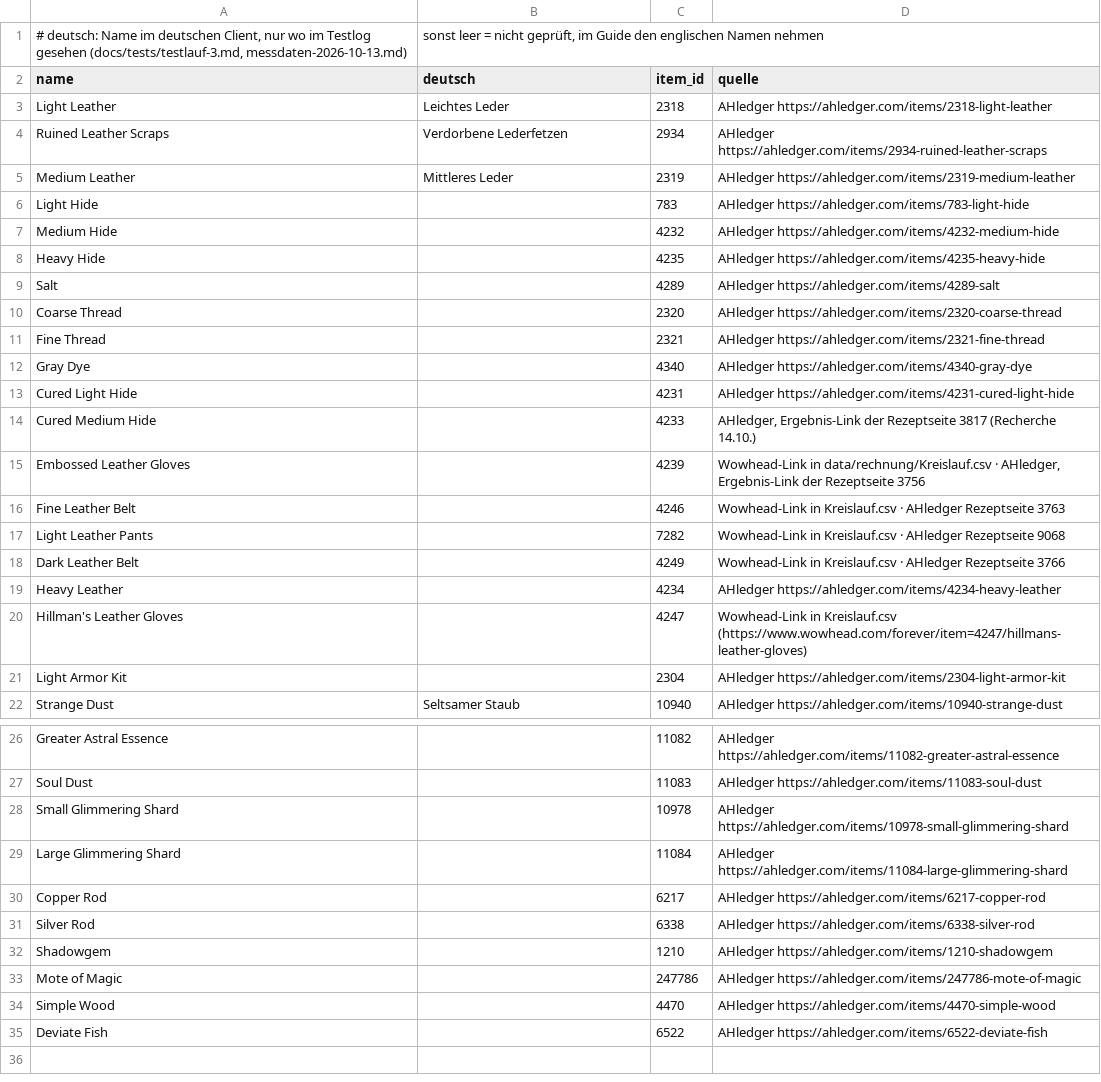
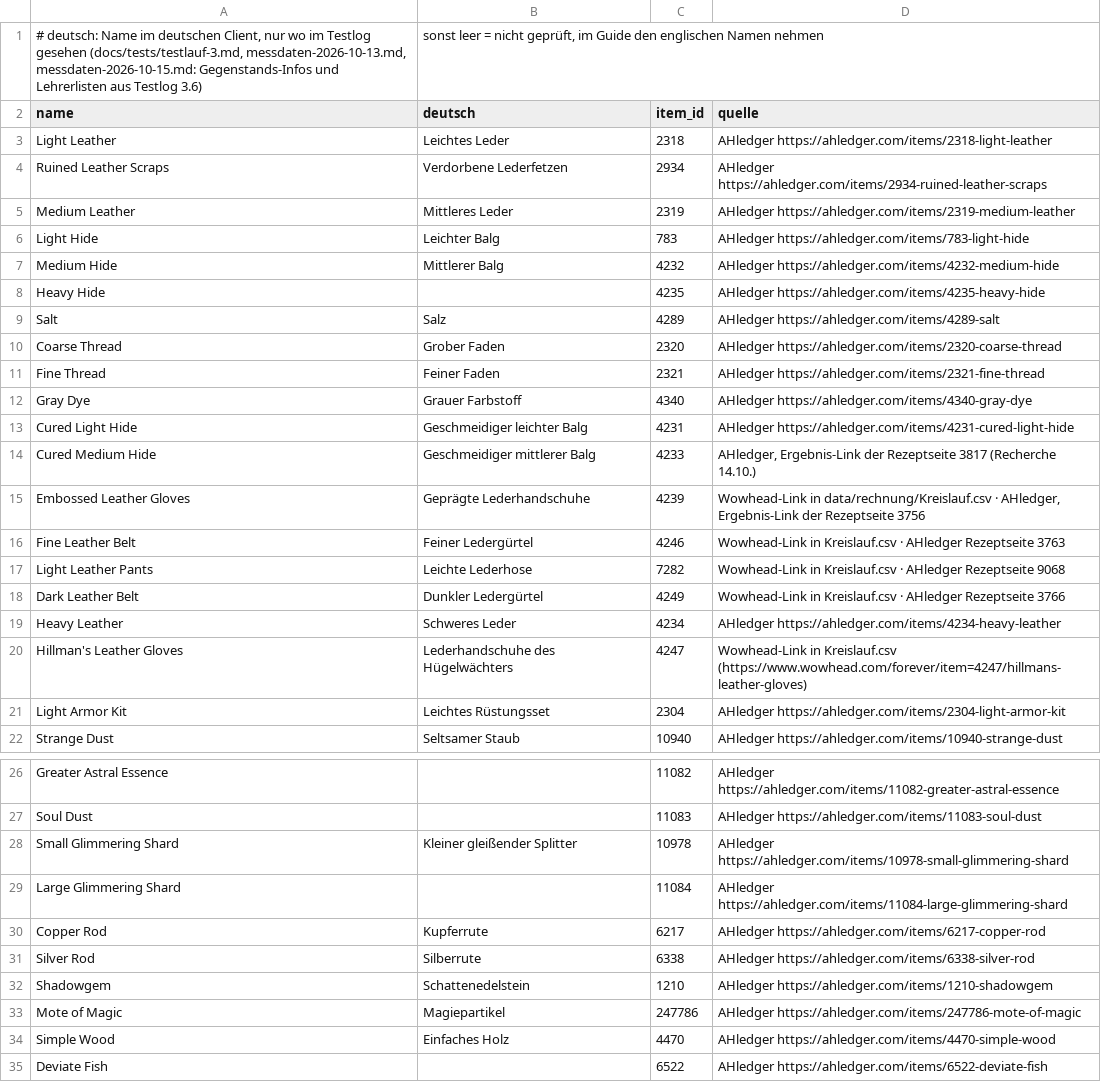
Before and after one commit to ludes88/wow-forever-kombiguide, a CSV file: data/kombi/items.csv, drawn as a sheet; only a part is shown, gaps mark what is left out.

```diff
--- a/data/kombi/items.csv
+++ b/data/kombi/items.csv
@@ -1,2 +1,2 @@
-# deutsch: Name im deutschen Client, nur wo im Testlog gesehen (docs/tests/testlauf-3.md, messdaten-2026-10-13.md); sonst leer = nicht geprüft, im Guide den englischen Namen nehmen
+# deutsch: Name im deutschen Client, nur wo im Testlog gesehen (docs/tests/testlauf-3.md, messdaten-2026-10-13.md, messdaten-2026-10-15.md: Gegenstands-Infos und Lehrerlisten aus Testlog 3.6); sonst leer = nicht geprüft, im Guide den englischen Namen nehmen
 name;deutsch;item_id;quelle
@@ -5,18 +5,18 @@ Ruined Leather Scraps;Verdorbene Lederfetzen;2934;AHledger https://ahledger.com/
 Medium Leather;Mittleres Leder;2319;AHledger https://ahledger.com/items/2319-medium-leather
-Light Hide;;783;AHledger https://ahledger.com/items/783-light-hide
-Medium Hide;;4232;AHledger https://ahledger.com/items/4232-medium-hide
+Light Hide;Leichter Balg;783;AHledger https://ahledger.com/items/783-light-hide
+Medium Hide;Mittlerer Balg;4232;AHledger https://ahledger.com/items/4232-medium-hide
 Heavy Hide;;4235;AHledger https://ahledger.com/items/4235-heavy-hide
-Salt;;4289;AHledger https://ahledger.com/items/4289-salt
-Coarse Thread;;2320;AHledger https://ahledger.com/items/2320-coarse-thread
-Fine Thread;;2321;AHledger https://ahledger.com/items/2321-fine-thread
-Gray Dye;;4340;AHledger https://ahledger.com/items/4340-gray-dye
-Cured Light Hide;;4231;AHledger https://ahledger.com/items/4231-cured-light-hide
-Cured Medium Hide;;4233;AHledger, Ergebnis-Link der Rezeptseite 3817 (Recherche 14.10.)
-Embossed Leather Gloves;;4239;Wowhead-Link in data/rechnung/Kreislauf.csv · AHledger, Ergebnis-Link der Rezeptseite 3756
-Fine Leather Belt;;4246;Wowhead-Link in Kreislauf.csv · AHledger Rezeptseite 3763
-Light Leather Pants;;7282;Wowhead-Link in Kreislauf.csv · AHledger Rezeptseite 9068
-Dark Leather Belt;;4249;Wowhead-Link in Kreislauf.csv · AHledger Rezeptseite 3766
-Heavy Leather;;4234;AHledger https://ahledger.com/items/4234-heavy-leather
-Hillman's Leather Gloves;;4247;Wowhead-Link in Kreislauf.csv (https://www.wowhead.com/forever/item=4247/hillmans-leather-gloves)
-Light Armor Kit;;2304;AHledger https://ahledger.com/items/2304-light-armor-kit
+Salt;Salz;4289;AHledger https://ahledger.com/items/4289-salt
+Coarse Thread;Grober Faden;2320;AHledger https://ahledger.com/items/2320-coarse-thread
+Fine Thread;Feiner Faden;2321;AHledger https://ahledger.com/items/2321-fine-thread
+Gray Dye;Grauer Farbstoff;4340;AHledger https://ahledger.com/items/4340-gray-dye
+Cured Light Hide;Geschmeidiger leichter Balg;4231;AHledger https://ahledger.com/items/4231-cured-light-hide
+Cured Medium Hide;Geschmeidiger mittlerer Balg;4233;AHledger, Ergebnis-Link der Rezeptseite 3817 (Recherche 14.10.)
+Embossed Leather Gloves;Geprägte Lederhandschuhe;4239;Wowhead-Link in data/rechnung/Kreislauf.csv · AHledger, Ergebnis-Link der Rezeptseite 3756
+Fine Leather Belt;Feiner Ledergürtel;4246;Wowhead-Link in Kreislauf.csv · AHledger Rezeptseite 3763
+Light Leather Pants;Leichte Lederhose;7282;Wowhead-Link in Kreislauf.csv · AHledger Rezeptseite 9068
+Dark Leather Belt;Dunkler Ledergürtel;4249;Wowhead-Link in Kreislauf.csv · AHledger Rezeptseite 3766
+Heavy Leather;Schweres Leder;4234;AHledger https://ahledger.com/items/4234-heavy-leather
+Hillman's Leather Gloves;Lederhandschuhe des Hügelwächters;4247;Wowhead-Link in Kreislauf.csv (https://www.wowhead.com/forever/item=4247/hillmans-leather-gloves)
+Light Armor Kit;Leichtes Rüstungsset;2304;AHledger https://ahledger.com/items/2304-light-armor-kit
 Strange Dust;Seltsamer Staub;10940;AHledger https://ahledger.com/items/10940-strange-dust
@@ -27,9 +27,9 @@ Greater Astral Essence;;11082;AHledger https://ahledger.com/items/11082-greater-
 Soul Dust;;11083;AHledger https://ahledger.com/items/11083-soul-dust
-Small Glimmering Shard;;10978;AHledger https://ahledger.com/items/10978-small-glimmering-shard
+Small Glimmering Shard;Kleiner gleißender Splitter;10978;AHledger https://ahledger.com/items/10978-small-glimmering-shard
 Large Glimmering Shard;;11084;AHledger https://ahledger.com/items/11084-large-glimmering-shard
-Copper Rod;;6217;AHledger https://ahledger.com/items/6217-copper-rod
-Silver Rod;;6338;AHledger https://ahledger.com/items/6338-silver-rod
-Shadowgem;;1210;AHledger https://ahledger.com/items/1210-shadowgem
-Mote of Magic;;247786;AHledger https://ahledger.com/items/247786-mote-of-magic
-Simple Wood;;4470;AHledger https://ahledger.com/items/4470-simple-wood
+Copper Rod;Kupferrute;6217;AHledger https://ahledger.com/items/6217-copper-rod
+Silver Rod;Silberrute;6338;AHledger https://ahledger.com/items/6338-silver-rod
+Shadowgem;Schattenedelstein;1210;AHledger https://ahledger.com/items/1210-shadowgem
+Mote of Magic;Magiepartikel;247786;AHledger https://ahledger.com/items/247786-mote-of-magic
+Simple Wood;Einfaches Holz;4470;AHledger https://ahledger.com/items/4470-simple-wood
 Deviate Fish;;6522;AHledger https://ahledger.com/items/6522-deviate-fish
```
Also changed, not shown: data/kombi/plan.csv, data/preise/ah_alle.csv, 8 other files.
